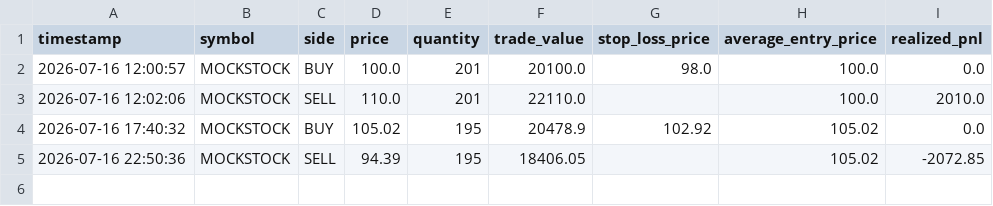
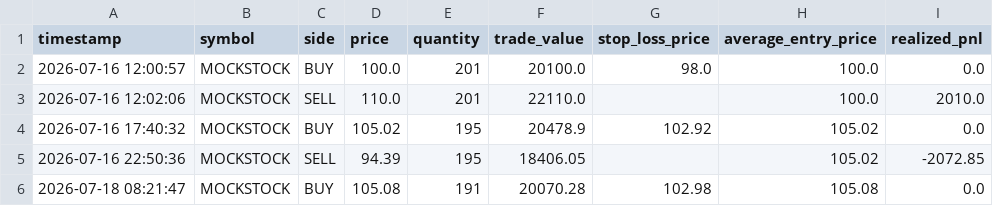
Before and after one commit to qwef543wsdfg/Risham-ALGO, a CSV file: data/trades.csv, drawn as a sheet; the diff names each change by its address in the sheet, - before the commit and + after, or states it on an @@ line.

```diff
--- a/data/trades.csv
+++ b/data/trades.csv
+row 6: 2026-07-18 08:21:47 | MOCKSTOCK | BUY | 105.08 | 191 | 20070.28 | 102.98 | 105.08 | 0.0
```
Also changed, not shown: data/signals.csv, 6 other files.
